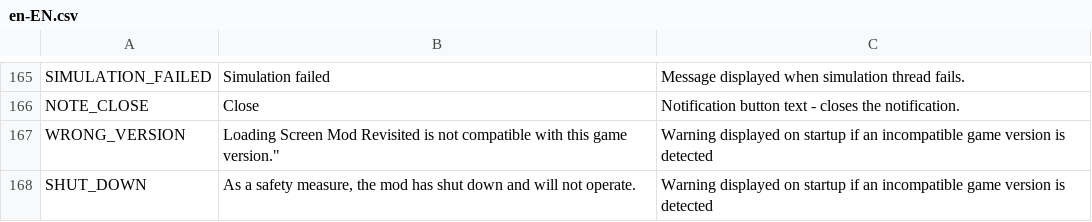
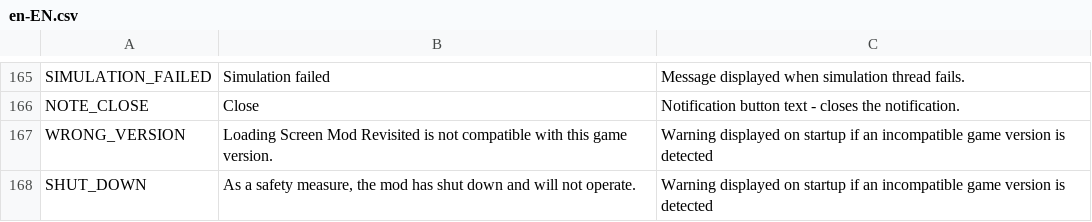
Before and after one commit to algernon-A/LSM-Revisited, a CSV file: Translations/en-EN.csv, drawn as a sheet; only a part is shown, gaps mark what is left out.

Commit message:
Fix transaltion key.

```diff
--- a/Translations/en-EN.csv
+++ b/Translations/en-EN.csv
@@ -166,3 +166,3 @@
 "NOTE_CLOSE","Close","Notification button text - closes the notification."
-"WRONG_VERSION",""Loading Screen Mod Revisited is not compatible with this game version.","Warning displayed on startup if an incompatible game version is detected"
+"WRONG_VERSION","Loading Screen Mod Revisited is not compatible with this game version.","Warning displayed on startup if an incompatible game version is detected"
 "SHUT_DOWN","As a safety measure, the mod has shut down and will not operate.","Warning displayed on startup if an incompatible game version is detected"
```
